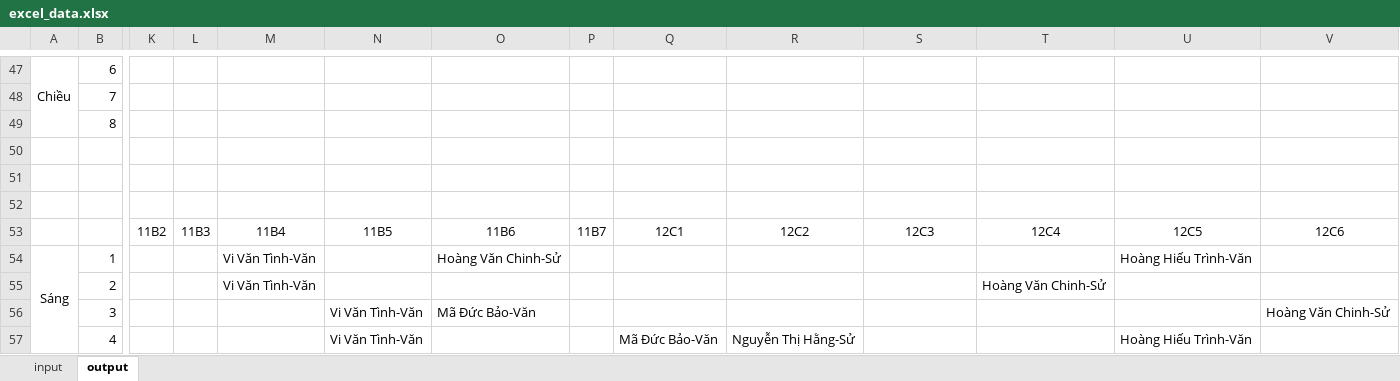
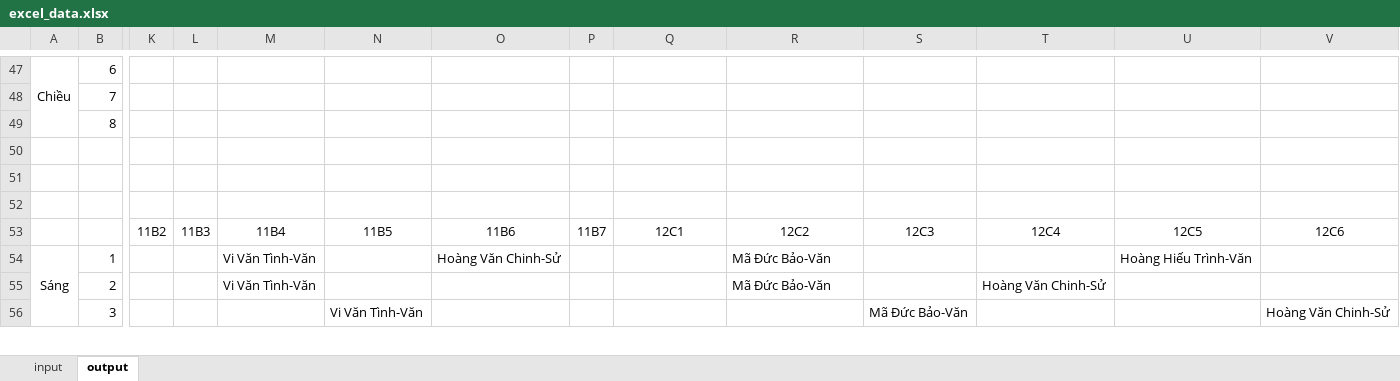
Before and after one commit to cmpedz/ScheduleLessonsProject_THPT_DONG_VAN, an Excel workbook: bin/excel_resources/excel_data.xlsx, sheet output, drawn as a sheet; only a part is shown, gaps mark what is left out; values as stored, in another font and other column widths than the file's, no borders; removed rows and columns are numbered as before the commit, all else as after; rows hold the shown columns only; the diff covers the shown part only; the diff names each change by its address in the sheet, - before the commit and + after, or states it on an @@ line.

```diff
--- a/bin/excel_resources/excel_data.xlsx (sheet output)
+++ b/bin/excel_resources/excel_data.xlsx (sheet output)
-R54:R55: (empty)
+R54:R55: Mã Đức Bảo-Văn
-O56: Mã Đức Bảo-Văn
+O56: (empty)
-S56: (empty)
+S56: Mã Đức Bảo-Văn
-row 57:  | 4 |  |  |  | Vi Văn Tình-Văn |  |  | Mã Đức Bảo-Văn | Nguyễn Thị Hằng-Sử |  |  | Hoàng Hiếu Trình-Văn
```
Also changed, not shown: 4 added rows, 3 removed rows and 33 edited cells elsewhere in this sheet, sheet input, src/excel_resources/excel_data.xlsx, 6 other files.
